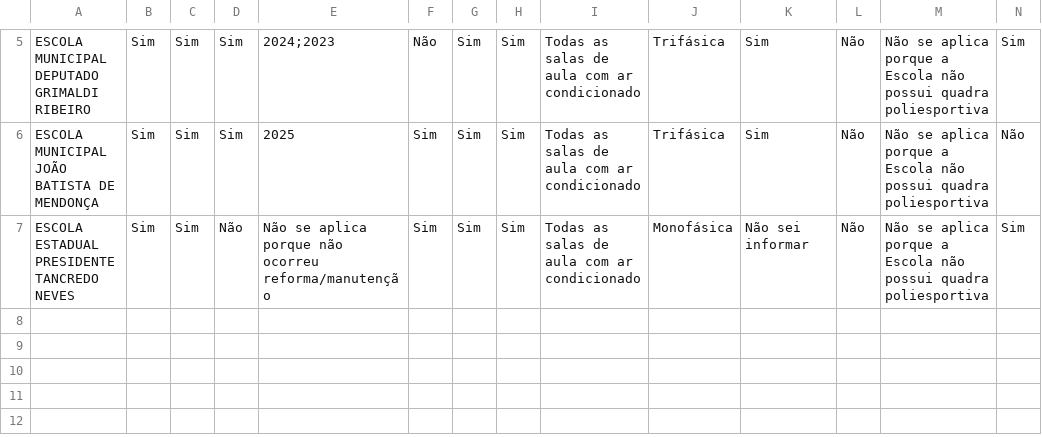
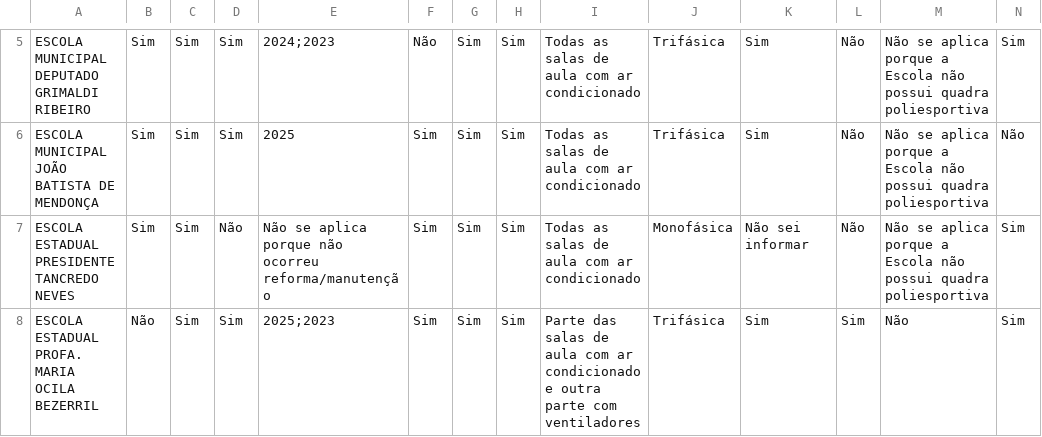
Before and after one commit to RafaelGalvaoRN/monitor_escolar, a CSV file: data/eixo_Estrutura_Fisica_Funcionamento.csv, drawn as a sheet; only a part is shown, gaps mark what is left out; rows hold the shown columns only; the diff names each change by its address in the sheet, - before the commit and + after, or states it on an @@ line.

```diff
--- a/data/eixo_Estrutura_Fisica_Funcionamento.csv
+++ b/data/eixo_Estrutura_Fisica_Funcionamento.csv
+row 8: ESCOLA ESTADUAL PROFA. MARIA OCILA BEZERRIL | Não | Sim | Sim | 2025;2023 | Sim | Sim | Sim | Parte das salas de aula com ar condicionado e outra parte com ventiladores | Trifásica | Sim | Sim | Não | Sim
```
Also changed, not shown: data/eixo_Alunos.csv, data/eixo_Identificacao_Escola.csv, 14 other files.
